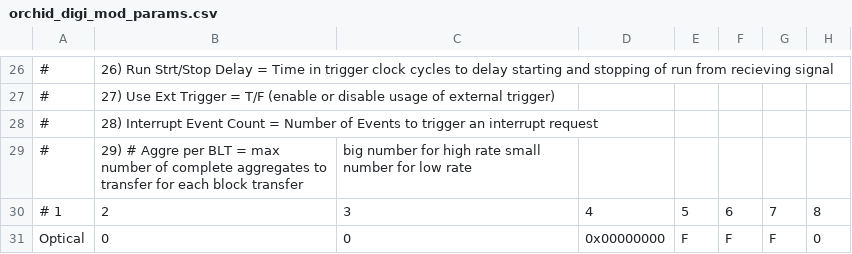
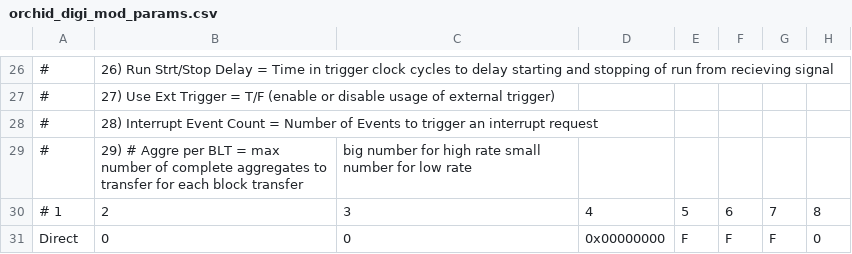
Before and after one commit to jmatta1/ORCHID, a CSV file: orchid_digi_mod_params.csv, drawn as a sheet; only a part is shown, gaps mark what is left out; the diff names each change by its address in the sheet, - before the commit and + after, or states it on an @@ line.

Commit message:
Added a link type
Now "Optical" option means linked to a board via a VME controller and linked
to the VME controller via optical link.

"Direct" is now the option that implies linking directly to a board via an
optical link

Signed-off-by: James Till Matta <jamesmatta@gmail.com>

```diff
--- a/orchid_digi_mod_params.csv
+++ b/orchid_digi_mod_params.csv
-A31: Optical
+A31: Direct
```
Also changed, not shown: 2 other files.
